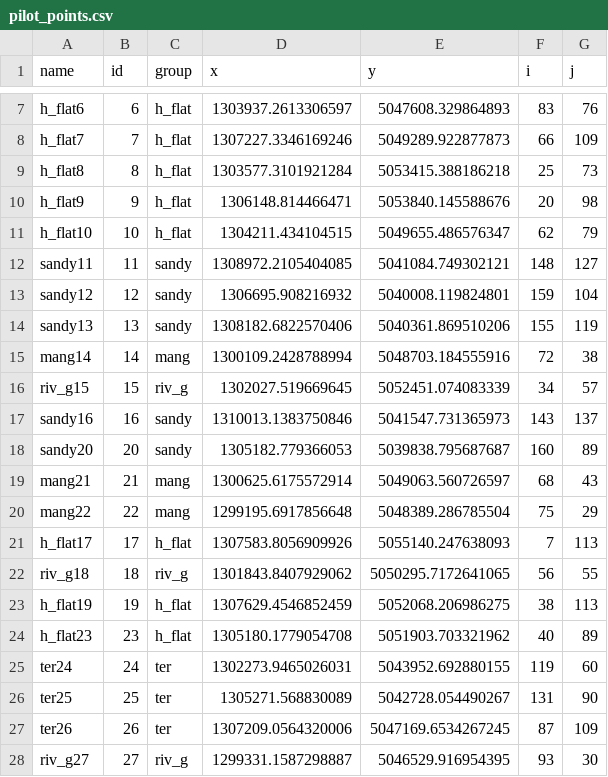
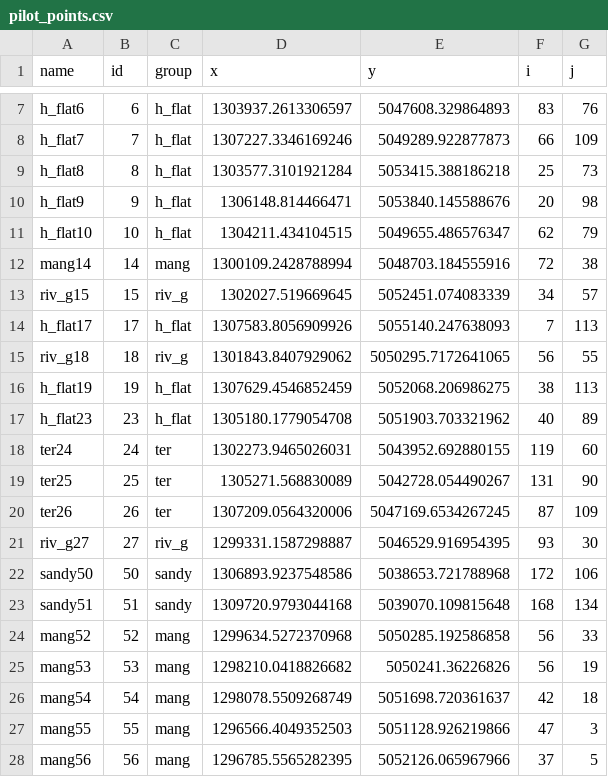
Before and after one commit to Komanawa-Solutions-Ltd/Z22031HAW_hawea-model, a CSV file: model_parameterisation/processed_data/pilot_points.csv, drawn as a sheet; only a part is shown, gaps mark what is left out; removed rows and columns are numbered as before the commit, all else as after; the diff names each change by its address in the sheet, - before the commit and + after, or states it on an @@ line.

```diff
--- a/model_parameterisation/processed_data/pilot_points.csv
+++ b/model_parameterisation/processed_data/pilot_points.csv
-row 12: sandy11 | 11 | sandy | 1308972.2105404085 | 5041084.749302121 | 148 | 127
-row 13: sandy12 | 12 | sandy | 1306695.908216932 | 5040008.119824801 | 159 | 104
-row 14: sandy13 | 13 | sandy | 1308182.6822570406 | 5040361.869510206 | 155 | 119
-row 17: sandy16 | 16 | sandy | 1310013.1383750846 | 5041547.731365973 | 143 | 137
-row 18: sandy20 | 20 | sandy | 1305182.779366053 | 5039838.795687687 | 160 | 89
-row 19: mang21 | 21 | mang | 1300625.6175572914 | 5049063.560726597 | 68 | 43
-row 20: mang22 | 22 | mang | 1299195.6917856648 | 5048389.286785504 | 75 | 29
+row 22: sandy50 | 50 | sandy | 1306893.9237548586 | 5038653.721788968 | 172 | 106
+row 23: sandy51 | 51 | sandy | 1309720.9793044168 | 5039070.109815648 | 168 | 134
+row 24: mang52 | 52 | mang | 1299634.5272370968 | 5050285.192586858 | 56 | 33
+row 25: mang53 | 53 | mang | 1298210.0418826682 | 5050241.36226826 | 56 | 19
+row 26: mang54 | 54 | mang | 1298078.5509268749 | 5051698.720361637 | 42 | 18
+row 27: mang55 | 55 | mang | 1296566.4049352503 | 5051128.926219866 | 47 | 3
+row 28: mang56 | 56 | mang | 1296785.5565282395 | 5052126.065967966 | 37 | 5
```
Also changed, not shown: model_build/processed_input_data/all_well_locs.csv, model_build/processed_input_data/catchment_locs.csv, 24 other files.
